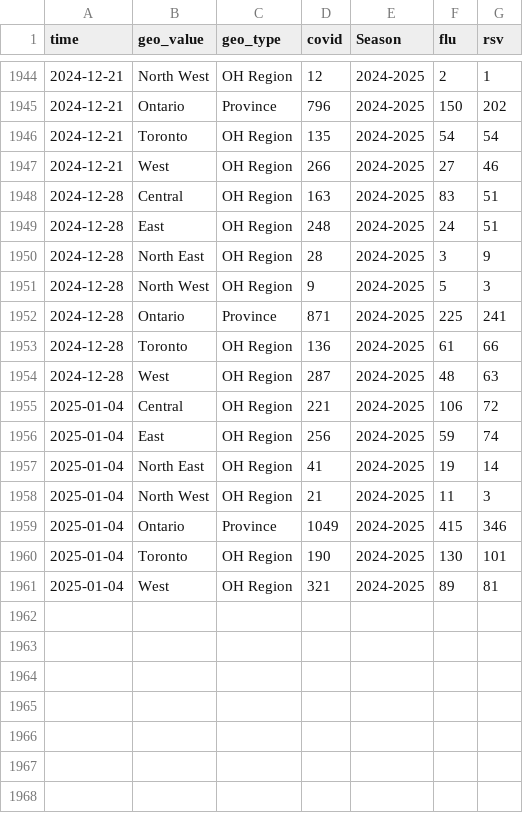
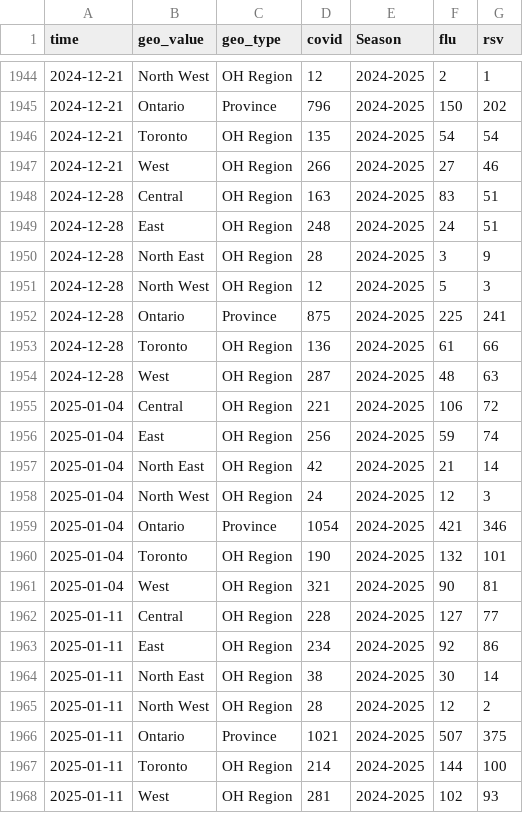
Before and after one commit to william-redman/hospitalization-forecast, a CSV file: auxiliary-data/concatenated_hospitalization_data.csv, drawn as a sheet; only a part is shown, gaps mark what is left out.

Commit message:
added auxiliary data

```diff
--- a/auxiliary-data/concatenated_hospitalization_data.csv
+++ b/auxiliary-data/concatenated_hospitalization_data.csv
@@ -1950,4 +1950,4 @@
 "2024-12-28","North East","OH Region",28,"2024-2025",3,9
-"2024-12-28","North West","OH Region",9,"2024-2025",5,3
-"2024-12-28","Ontario","Province",871,"2024-2025",225,241
+"2024-12-28","North West","OH Region",12,"2024-2025",5,3
+"2024-12-28","Ontario","Province",875,"2024-2025",225,241
 "2024-12-28","Toronto","OH Region",136,"2024-2025",61,66
@@ -1956,6 +1956,13 @@
 "2025-01-04","East","OH Region",256,"2024-2025",59,74
-"2025-01-04","North East","OH Region",41,"2024-2025",19,14
-"2025-01-04","North West","OH Region",21,"2024-2025",11,3
-"2025-01-04","Ontario","Province",1049,"2024-2025",415,346
-"2025-01-04","Toronto","OH Region",190,"2024-2025",130,101
-"2025-01-04","West","OH Region",321,"2024-2025",89,81
+"2025-01-04","North East","OH Region",42,"2024-2025",21,14
+"2025-01-04","North West","OH Region",24,"2024-2025",12,3
+"2025-01-04","Ontario","Province",1054,"2024-2025",421,346
+"2025-01-04","Toronto","OH Region",190,"2024-2025",132,101
+"2025-01-04","West","OH Region",321,"2024-2025",90,81
+"2025-01-11","Central","OH Region",228,"2024-2025",127,77
+"2025-01-11","East","OH Region",234,"2024-2025",92,86
+"2025-01-11","North East","OH Region",38,"2024-2025",30,14
+"2025-01-11","North West","OH Region",28,"2024-2025",12,2
+"2025-01-11","Ontario","Province",1021,"2024-2025",507,375
+"2025-01-11","Toronto","OH Region",214,"2024-2025",144,100
+"2025-01-11","West","OH Region",281,"2024-2025",102,93
```
